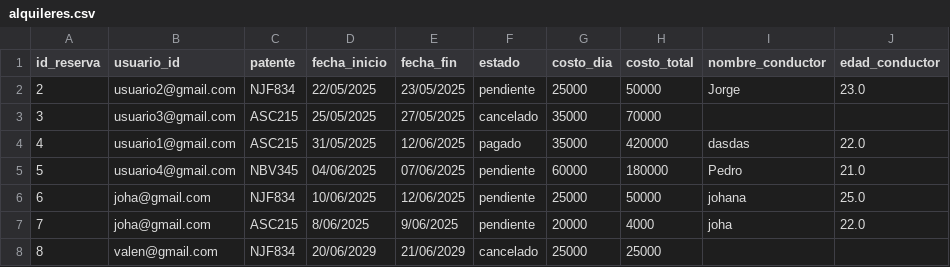
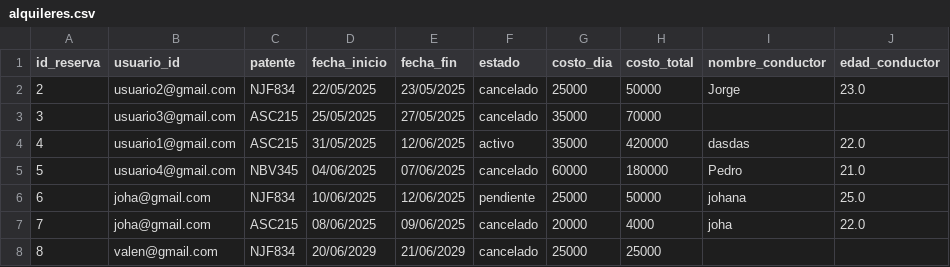
Before and after one commit to valengodoy/alquilerVehiculos, a CSV file: data/alquileres.csv, drawn as a sheet; the diff names each change by its address in the sheet, - before the commit and + after, or states it on an @@ line.

Commit message:
actualiza estado de la reserva automaticamente

```diff
--- a/data/alquileres.csv
+++ b/data/alquileres.csv
-F2 (estado): pendiente
+F2 (estado): cancelado
-F4 (estado): pagado
+F4 (estado): activo
-F5 (estado): pendiente
+F5 (estado): cancelado
-D7 (fecha_inicio): 8/06/2025
+D7 (fecha_inicio): 08/06/2025
-E7 (fecha_fin): 9/06/2025
+E7 (fecha_fin): 09/06/2025
-F7 (estado): pendiente
+F7 (estado): cancelado
```
Also changed, not shown: 4 other files.
